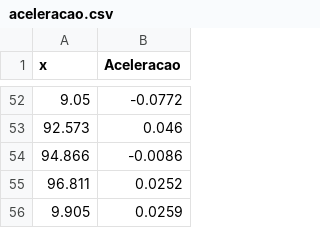
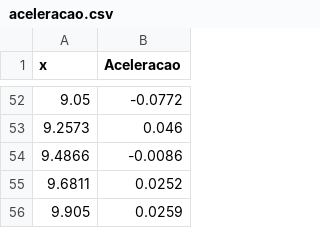
Before and after one commit to me15degrees/plot-graphic-physics, a CSV file: csv/aceleracao.csv, drawn as a sheet; only a part is shown, gaps mark what is left out; the diff covers the shown part only.

```diff
--- a/csv/aceleracao.csv
+++ b/csv/aceleracao.csv
@@ -52,5 +52,5 @@ x;Aceleracao
 9.05;-0.0772
-92.573;0.046
-94.866;-0.0086
-96.811;0.0252
+9.2573;0.046
+9.4866;-0.0086
+9.6811;0.0252
 9.905;0.0259
```
Also changed, not shown: 26 added rows, 26 removed rows and 14 edited cells elsewhere in this file, csv/posicao.csv, csv/velocidade.csv, 4 other files.
